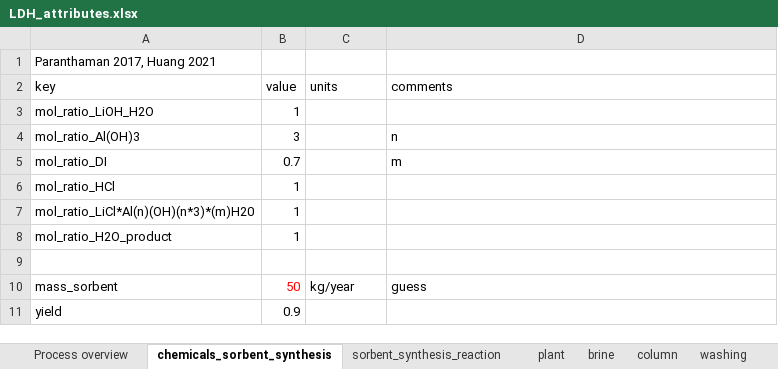
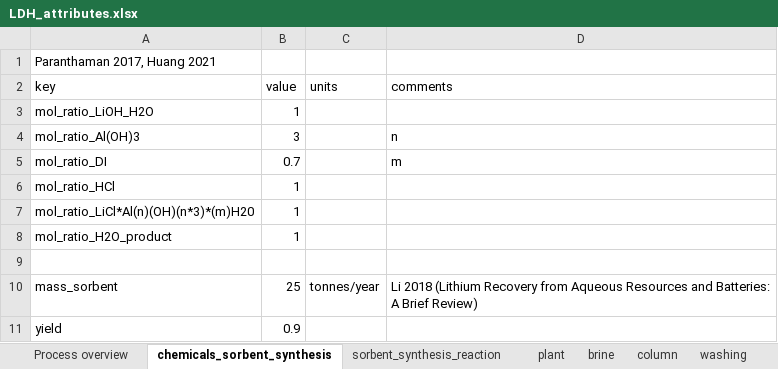
Before and after one commit to jfgphillips/FUSE-V2, an Excel workbook: data/LDH_attributes.xlsx, sheet chemicals_sorbent_synthesis, drawn as a sheet; values as stored, in another font and other column widths than the file's, no borders; the diff names each change by its address in the sheet, - before the commit and + after, or states it on an @@ line.

Commit message:
Implementation of SorbentSynthesis (partly taken from Sor_Syn_Chemicals, addition of definitions of methods, implementation of stirring energy for column washing, adjustments to give amounts of water required in l

```diff
--- a/data/LDH_attributes.xlsx (sheet chemicals_sorbent_synthesis)
+++ b/data/LDH_attributes.xlsx (sheet chemicals_sorbent_synthesis)
-B10 (value): 50
+B10 (value): 25
-B10 text colour: #FF0000
+B10 text colour: black
-C10 (units): kg/year
+C10 (units): tonnes/year
-D10 (comments): guess
+D10 (comments): Li 2018 (Lithium Recovery from Aqueous Resources and Batteries: A Brief Review)
```
Also changed, not shown: sheet washing, sheet standard_belt_conveyor, sheet worker, 21 other files.
